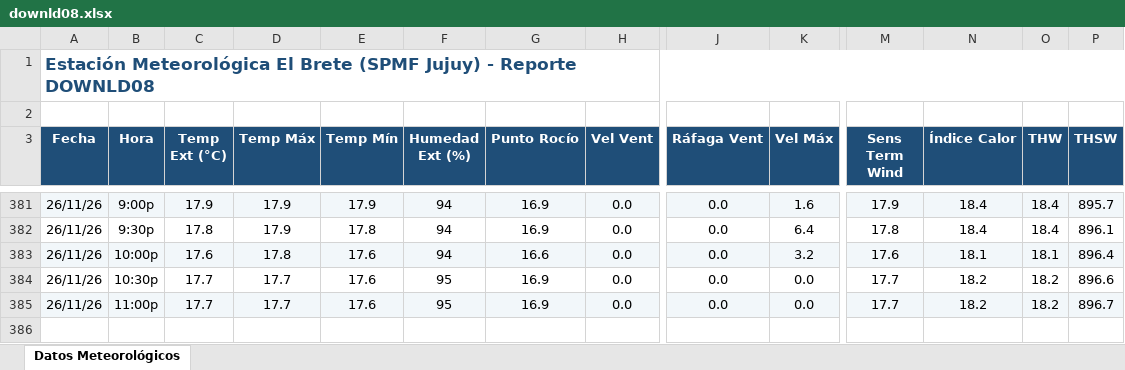
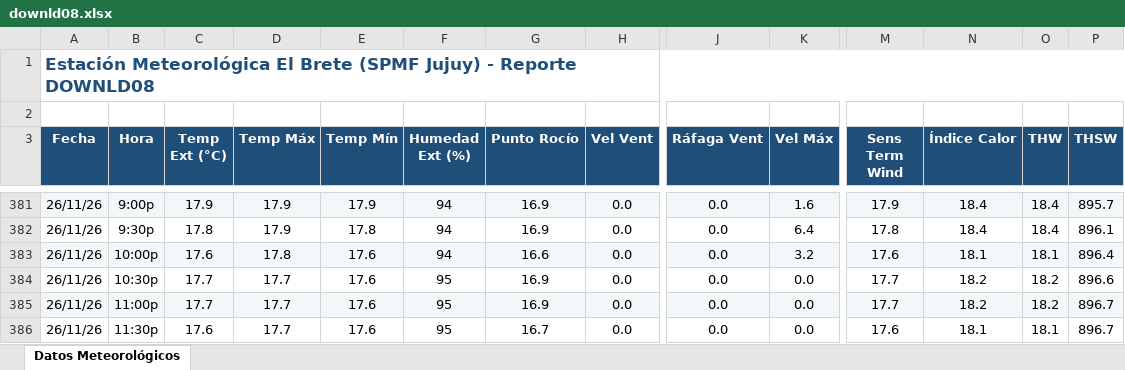
Before and after one commit to intasalta/ema_elbrete, an Excel workbook: downld08.xlsx, sheet Datos Meteorológicos, drawn as a sheet; only a part is shown, gaps mark what is left out; values as stored, in another font and other column widths than the file's, no borders; rows hold the shown columns only; the diff names each change by its address in the sheet, - before the commit and + after, or states it on an @@ line.

```diff
--- a/downld08.xlsx (sheet Datos Meteorológicos)
+++ b/downld08.xlsx (sheet Datos Meteorológicos)
+row 386: 26/11/26 | 11:30p | 17.6 | 17.7 | 17.6 | 95 | 16.7 | 0.0 | 0.0 | 0.0 | 17.6 | 18.1 | 18.1 | 896.7
```
Also changed, not shown: downld02.xlsx, 2 other files.
